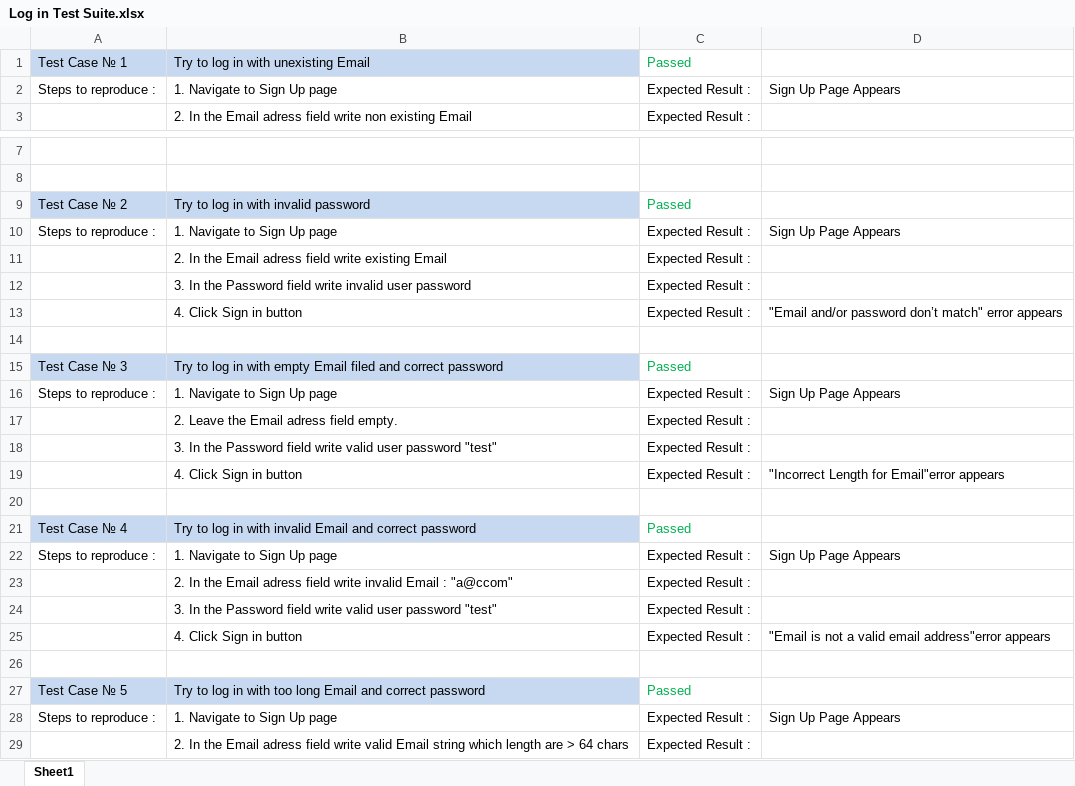
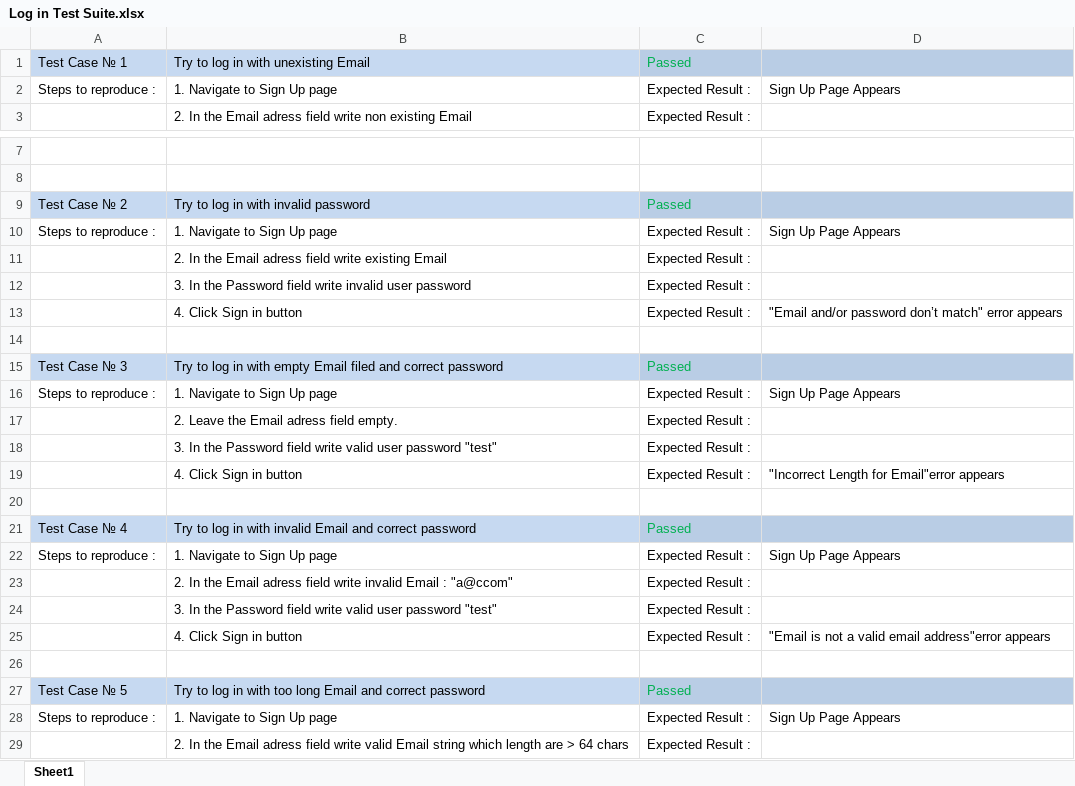
Before and after one commit to Team-Medisalton/Nacepin, an Excel workbook: Test Cases/Negative Test Cases/Log in Test Suite.xlsx, sheet Sheet1, drawn as a sheet; only a part is shown, gaps mark what is left out; values as stored, in another font and other column widths than the file's, no borders; the diff covers the shown part only; the diff names each change by its address in the sheet, - before the commit and + after, or states it on an @@ line.

```diff
--- a/Test Cases/Negative Test Cases/Log in Test Suite.xlsx (sheet Sheet1)
+++ b/Test Cases/Negative Test Cases/Log in Test Suite.xlsx (sheet Sheet1)
-C1:D1 fill: none
+C1:D1 fill: #B9CDE5
-C9:D9 fill: none
+C9:D9 fill: #B9CDE5
-C15:D15 fill: none
+C15:D15 fill: #B9CDE5
-C21:D21 fill: none
+C21:D21 fill: #B9CDE5
-C27:D27 fill: none
+C27:D27 fill: #B9CDE5
```
Also changed, not shown: cell formats elsewhere in this sheet, Test Cases/Negative Test Cases/Result after admin actions Test Suite.xlsx, Test Cases/Positive Test Cases/Admin panel Test Suite.xlsx, 7 other files.
